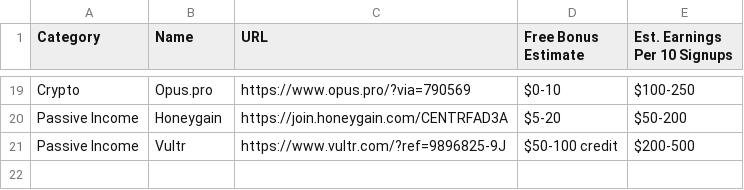
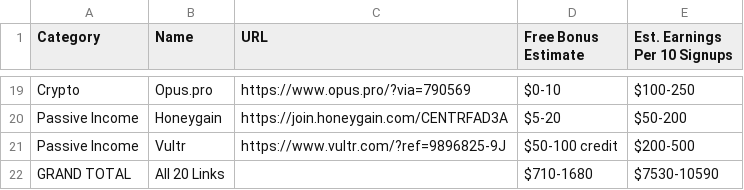
Before and after one commit to q9fdz5tck5-maker/cashbot-home, a CSV file: referral_links_by_category.csv, drawn as a sheet; only a part is shown, gaps mark what is left out.

```diff
--- a/referral_links_by_category.csv
+++ b/referral_links_by_category.csv
@@ -21 +21,2 @@ Passive Income,Honeygain,https://join.honeygain.com/CENTRFAD3A,$5-20,$50-200
 Passive Income,Vultr,https://www.vultr.com/?ref=9896825-9J,$50-100 credit,$200-500
+GRAND TOTAL,All 20 Links,,$710-1680,$7530-10590
```
